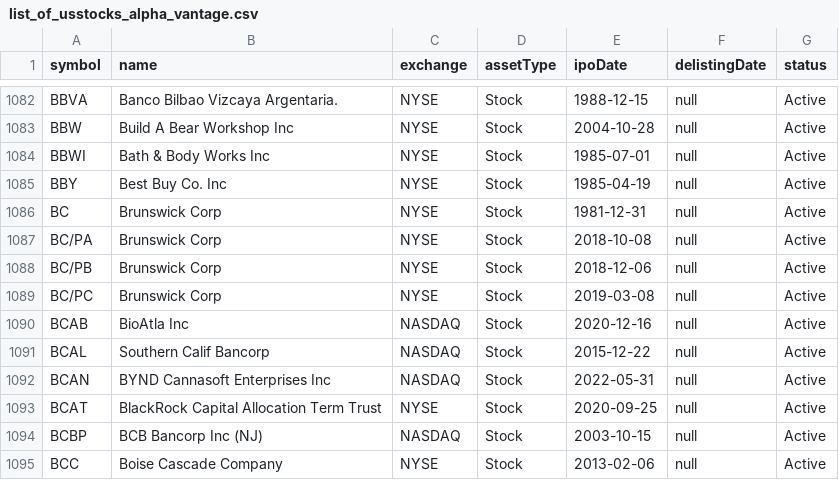
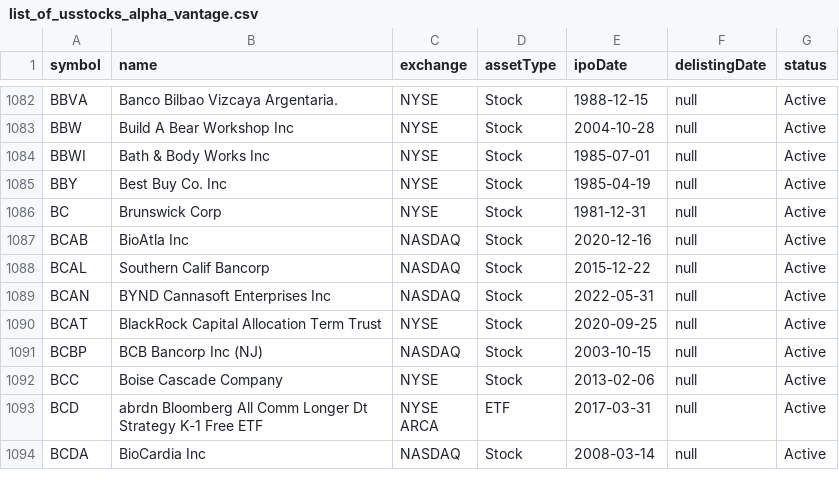
Before and after one commit to Abhiteja22/FYP, a CSV file: fyp/app/static/stock_csv_files/list_of_usstocks_alpha_vantage.csv, drawn as a sheet; only a part is shown, gaps mark what is left out; the shorter side is filled out with more unchanged rows.

```diff
--- a/fyp/app/static/stock_csv_files/list_of_usstocks_alpha_vantage.csv
+++ b/fyp/app/static/stock_csv_files/list_of_usstocks_alpha_vantage.csv
@@ -1086,5 +1086,2 @@ BBY,Best Buy Co. Inc,NYSE,Stock,1985-04-19,null,Active
 BC,Brunswick Corp,NYSE,Stock,1981-12-31,null,Active
-BC/PA,Brunswick Corp,NYSE,Stock,2018-10-08,null,Active
-BC/PB,Brunswick Corp,NYSE,Stock,2018-12-06,null,Active
-BC/PC,Brunswick Corp,NYSE,Stock,2019-03-08,null,Active
 BCAB,BioAtla Inc,NASDAQ,Stock,2020-12-16,null,Active
```
Also changed, not shown: 2 other files.
